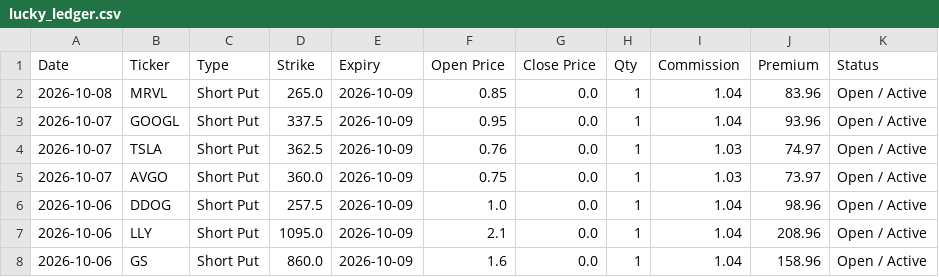
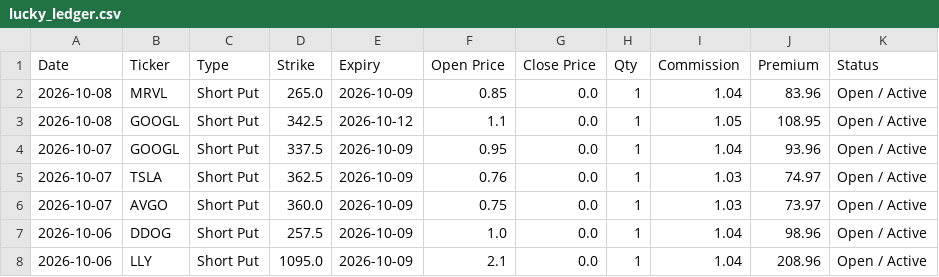
Before and after one commit to wongtszzz/lucky-lab, a CSV file: lucky_ledger.csv, drawn as a sheet; only a part is shown; the shorter side is filled out with more unchanged rows.

Commit message:
Ledger Auto-Sync: 2026-10-08 15:35:46

```diff
--- a/lucky_ledger.csv
+++ b/lucky_ledger.csv
@@ -2,2 +2,3 @@ Date,Ticker,Type,Strike,Expiry,Open Price,Close Price,Qty,Commission,Premium,Sta
 2026-10-08,MRVL,Short Put,265.0,2026-10-09,0.85,0.0,1,1.04,83.96,Open / Active
+2026-10-08,GOOGL,Short Put,342.5,2026-10-12,1.1,0.0,1,1.05,108.95,Open / Active
 2026-10-07,GOOGL,Short Put,337.5,2026-10-09,0.95,0.0,1,1.04,93.96,Open / Active
```
